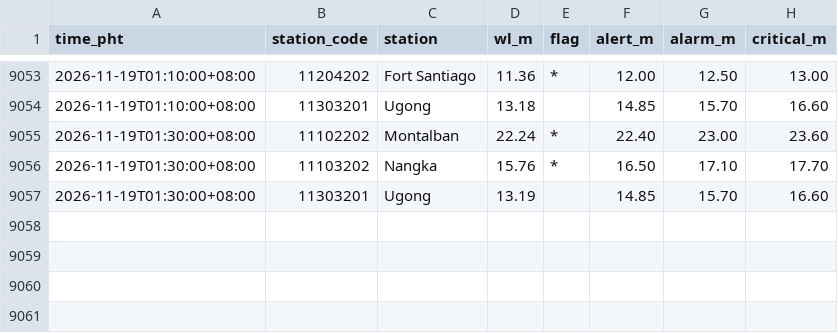
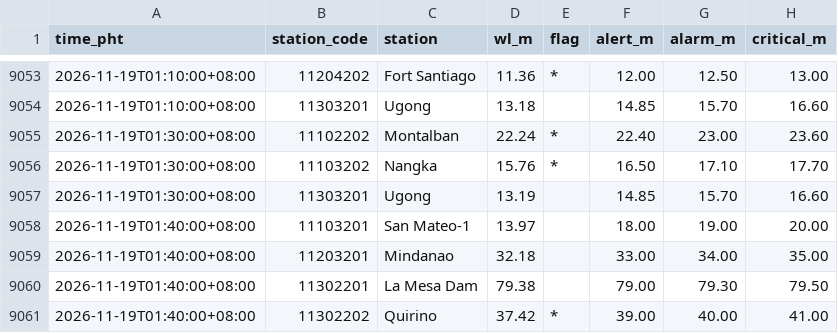
Before and after one commit to krystasis/ph-hazards, a CSV file: data/river_levels/2026-11.csv, drawn as a sheet; only a part is shown, gaps mark what is left out.

```diff
--- a/data/river_levels/2026-11.csv
+++ b/data/river_levels/2026-11.csv
@@ -9057 +9057,5 @@ time_pht,station_code,station,wl_m,flag,alert_m,alarm_m,critical_m
 2026-11-19T01:30:00+08:00,11303201,Ugong,13.19,,14.85,15.70,16.60
+2026-11-19T01:40:00+08:00,11103201,San Mateo-1,13.97,,18.00,19.00,20.00
+2026-11-19T01:40:00+08:00,11203201,Mindanao,32.18,,33.00,34.00,35.00
+2026-11-19T01:40:00+08:00,11302201,La Mesa Dam,79.38,,79.00,79.30,79.50
+2026-11-19T01:40:00+08:00,11302202,Quirino,37.42,*,39.00,40.00,41.00
```
Also changed, not shown: data/earthquakes/2026-11.csv, data/flood_watch/2026.csv, 5 other files.
